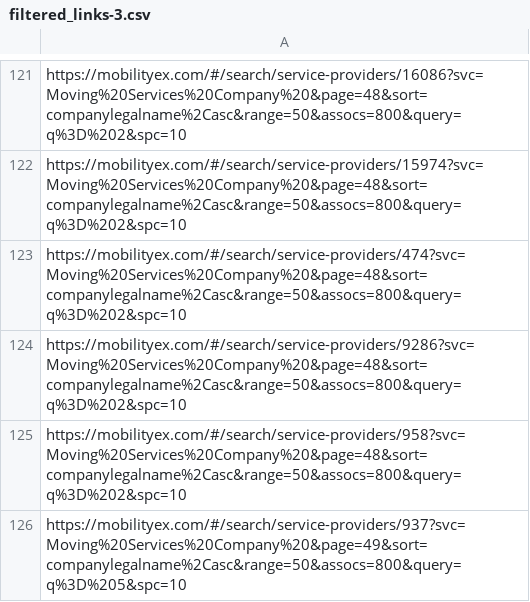
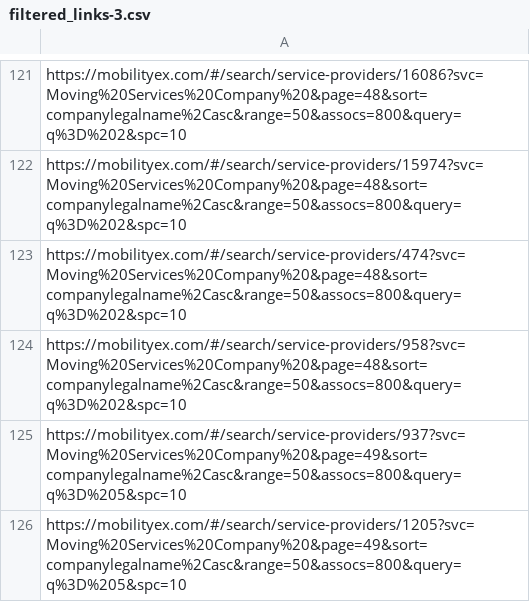
Before and after one commit to gazi-faysal-jubayer/selenium-Project-4, a CSV file: filtered_links-3.csv, drawn as a sheet; only a part is shown, gaps mark what is left out; the shorter side is filled out with more unchanged rows; the diff names each change by its address in the sheet, - before the commit and + after, or states it on an @@ line.

```diff
--- a/filtered_links-3.csv
+++ b/filtered_links-3.csv
-row 124: https://mobilityex.com/#/search/service-providers/9286?svc=Moving%20Services%20Company%20&page=48&sort=companylegalname%2Casc&range=50&assocs=800&query=q%3D%202&spc=10
```
Also changed, not shown: 9 other files.
